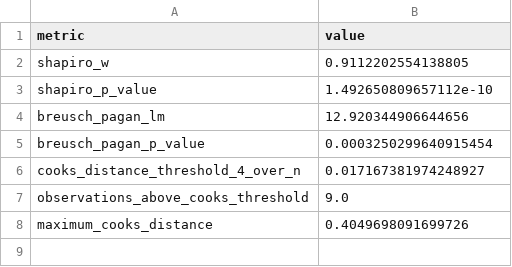
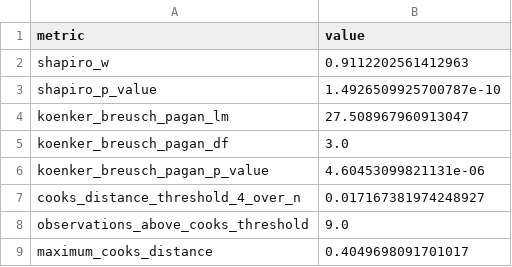
Before and after one commit to XiuningGu/black-pearl-restaurant-analysis, a CSV file: results/regression_diagnostics.csv, drawn as a sheet.

Commit message:
Publish an analysis-ready Black Pearl restaurant project (#1)
Clean and document the 233-row dataset, organize the repository from data through analysis and report, remove replication-style framing, and add validated analysis outputs and tests.

```diff
--- a/results/regression_diagnostics.csv
+++ b/results/regression_diagnostics.csv
@@ -1,8 +1,9 @@
 metric,value
-shapiro_w,0.9112202554138805
-shapiro_p_value,1.492650809657112e-10
-breusch_pagan_lm,12.920344906644656
-breusch_pagan_p_value,0.0003250299640915454
+shapiro_w,0.9112202561412963
+shapiro_p_value,1.4926509925700787e-10
+koenker_breusch_pagan_lm,27.508967960913047
+koenker_breusch_pagan_df,3.0
+koenker_breusch_pagan_p_value,4.60453099821131e-06
 cooks_distance_threshold_4_over_n,0.017167381974248927
 observations_above_cooks_threshold,9.0
-maximum_cooks_distance,0.4049698091699726
+maximum_cooks_distance,0.4049698091701017
```
Also changed, not shown: results/award_tests.csv, results/core_regression.csv, 27 other files.
